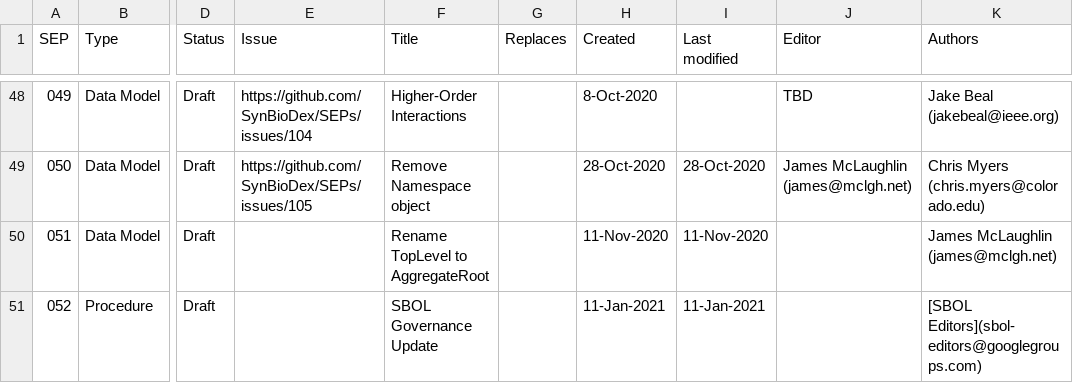
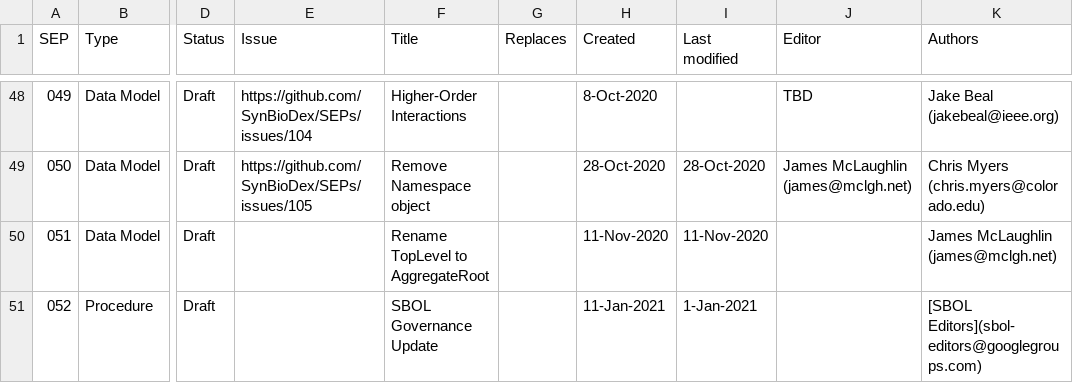
Before and after one commit to SynBioDex/SEPs, a CSV file: summary.csv, drawn as a sheet; only a part is shown, gaps mark what is left out; the diff names each change by its address in the sheet, - before the commit and + after, or states it on an @@ line.

```diff
--- a/summary.csv
+++ b/summary.csv
-I51 (Last modified): 11-Jan-2021
+I51 (Last modified): 1-Jan-2021
```
